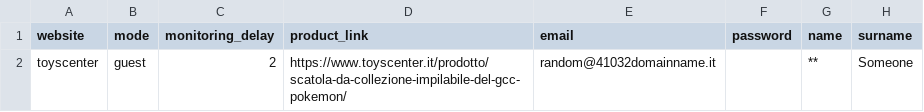
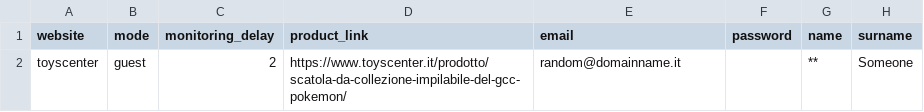
Before and after one commit to ThomasCantuti/Checkout-bot-Card-Collection, a CSV file: tasks/toyscenter.csv, drawn as a sheet; only a part is shown; the diff names each change by its address in the sheet, - before the commit and + after, or states it on an @@ line.

Commit message:
Correzione dell'indirizzo email nel file toyscenter.csv

```diff
--- a/tasks/toyscenter.csv
+++ b/tasks/toyscenter.csv
-E2 (email): random@41032domainname.it
+E2 (email): random@domainname.it
```
